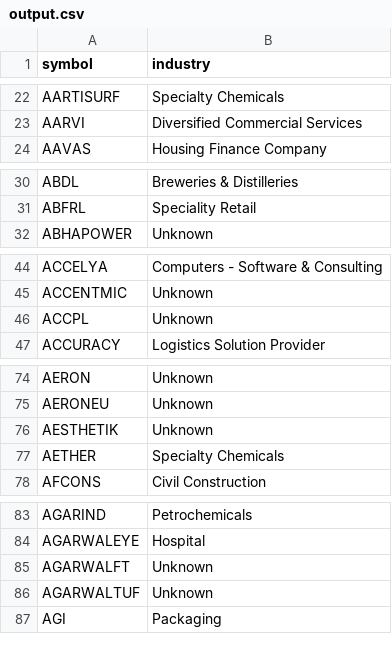
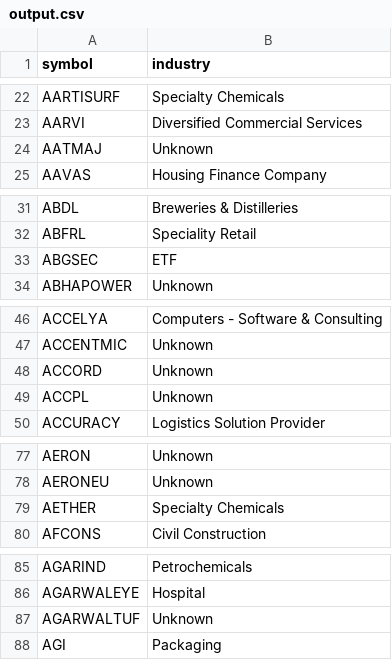
Before and after one commit to websivasankar/stockscreener-dashboard, a CSV file: output.csv, drawn as a sheet; only a part is shown, gaps mark what is left out; removed rows and columns are numbered as before the commit, all else as after; the diff covers the shown part only; the diff names each change by its address in the sheet, - before the commit and + after, or states it on an @@ line.

```diff
--- a/output.csv
+++ b/output.csv
+row 24: AATMAJ | Unknown
+row 33: ABGSEC | ETF
+row 48: ACCORD | Unknown
-row 76: AESTHETIK | Unknown
-row 85: AGARWALFT | Unknown
```
Also changed, not shown: 48 added rows and 46 removed rows elsewhere in this file, 12 other files.
